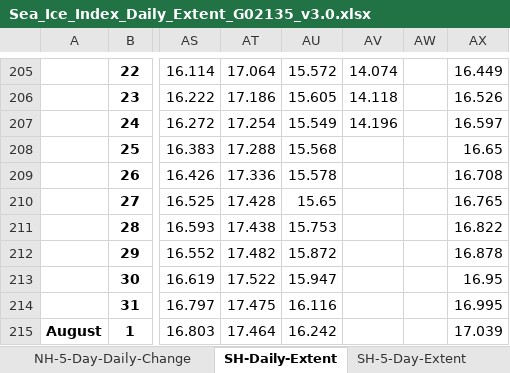
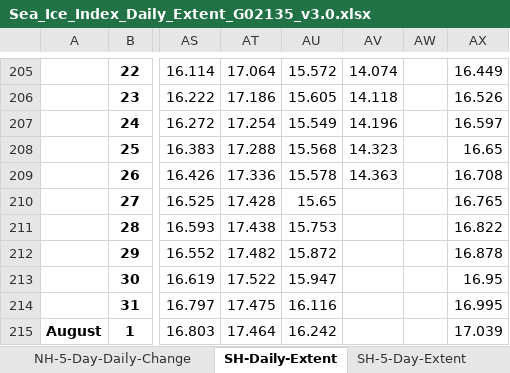
Before and after one commit to JRPdata/sea-ice-extent, an Excel workbook: Sea_Ice_Index_Daily_Extent_G02135_v3.0.xlsx, sheet SH-Daily-Extent, drawn as a sheet; only a part is shown, gaps mark what is left out; values as stored, in another font and other column widths than the file's, no borders; the diff names each change by its address in the sheet, - before the commit and + after, or states it on an @@ line.

```diff
--- a/Sea_Ice_Index_Daily_Extent_G02135_v3.0.xlsx (sheet SH-Daily-Extent)
+++ b/Sea_Ice_Index_Daily_Extent_G02135_v3.0.xlsx (sheet SH-Daily-Extent)
-AV208: (empty)
+AV208: 14.323
-AV209: (empty)
+AV209: 14.363
```
Also changed, not shown: sheet NH-Daily-Extent, sheet SH-5-Day-Anomaly, sheet NH-5-Day-Anomaly, sheet SH-5-Day-Daily-Change, sheet NH-5-Day-Daily-Change, sheet SH-5-Day-Extent, 1 more sheet, 1 other file.
